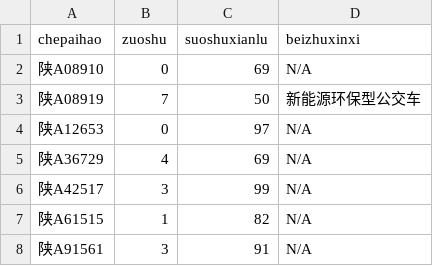
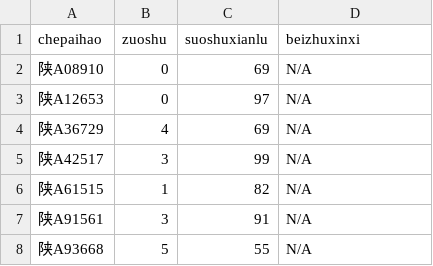
Before and after one commit to wsxq2/BusSecurityManagement, a CSV file: front-end/c/csv/CheLiang.csv, drawn as a sheet; only a part is shown; the shorter side is filled out with more unchanged rows.

```diff
--- a/front-end/c/csv/CheLiang.csv
+++ b/front-end/c/csv/CheLiang.csv
@@ -2,3 +2,2 @@ chepaihao,zuoshu,suoshuxianlu,beizhuxinxi
 "陕A08910","0","69","N/A"
-"陕A08919","7","50","新能源环保型公交车"
 "陕A12653","0","97","N/A"
```
Also changed, not shown: front-end/c/csv/RenYuan.csv, front-end/c/csv/SiJi.csv, 7 other files.
